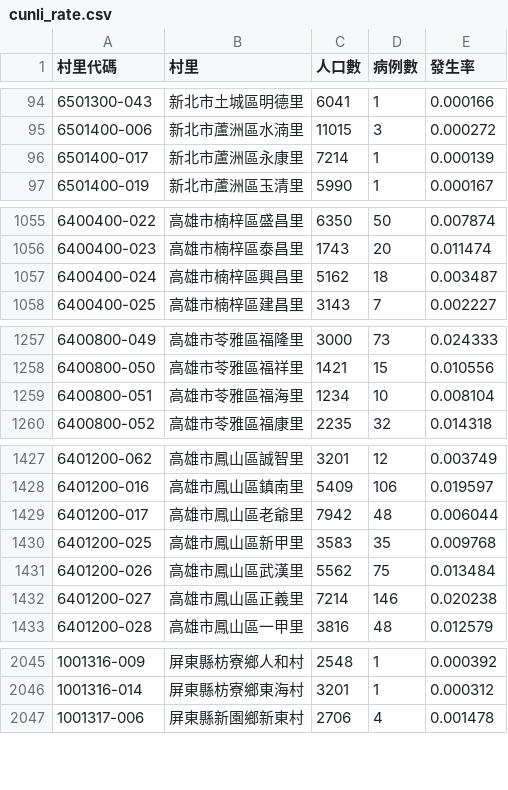
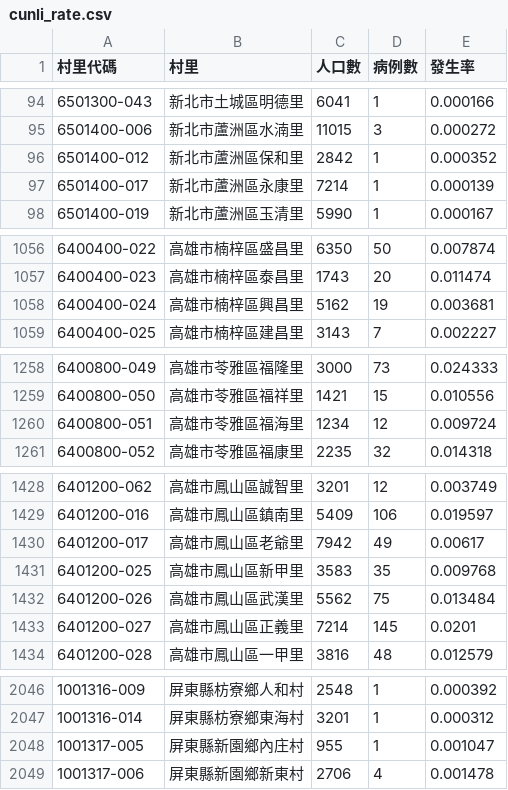
Before and after one commit to kiang/TainanDengueMap, a CSV file: cdc/cunli_rate.csv, drawn as a sheet; only a part is shown, gaps mark what is left out; the diff covers the shown part only.

```diff
--- a/cdc/cunli_rate.csv
+++ b/cdc/cunli_rate.csv
@@ -95,2 +95,3 @@
 6501400-006,新北市蘆洲區水湳里,11015,3,0.000272
+6501400-012,新北市蘆洲區保和里,2842,1,0.000352
 6501400-017,新北市蘆洲區永康里,7214,1,0.000139
@@ -1056,3 +1057,3 @@
 6400400-023,高雄市楠梓區泰昌里,1743,20,0.011474
-6400400-024,高雄市楠梓區興昌里,5162,18,0.003487
+6400400-024,高雄市楠梓區興昌里,5162,19,0.003681
 6400400-025,高雄市楠梓區建昌里,3143,7,0.002227
@@ -1258,3 +1259,3 @@
 6400800-050,高雄市苓雅區福祥里,1421,15,0.010556
-6400800-051,高雄市苓雅區福海里,1234,10,0.008104
+6400800-051,高雄市苓雅區福海里,1234,12,0.009724
 6400800-052,高雄市苓雅區福康里,2235,32,0.014318
@@ -1428,6 +1429,6 @@
 6401200-016,高雄市鳳山區鎮南里,5409,106,0.019597
-6401200-017,高雄市鳳山區老爺里,7942,48,0.006044
+6401200-017,高雄市鳳山區老爺里,7942,49,0.00617
 6401200-025,高雄市鳳山區新甲里,3583,35,0.009768
 6401200-026,高雄市鳳山區武漢里,5562,75,0.013484
-6401200-027,高雄市鳳山區正義里,7214,146,0.020238
+6401200-027,高雄市鳳山區正義里,7214,145,0.0201
 6401200-028,高雄市鳳山區一甲里,3816,48,0.012579
@@ -2046,2 +2047,3 @@
 1001316-014,屏東縣枋寮鄉東海村,3201,1,0.000312
+1001317-005,屏東縣新園鄉內庄村,955,1,0.001047
 1001317-006,屏東縣新園鄉新東村,2706,4,0.001478
```
Also changed, not shown: 22 edited cells elsewhere in this file, cdc/age_sum.csv, 4 other files.
